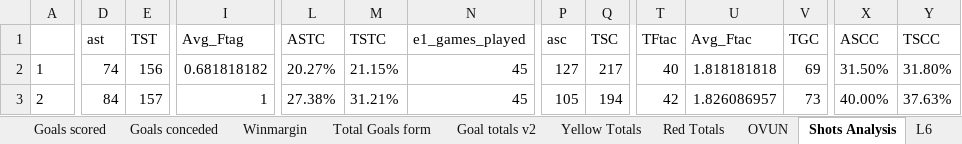
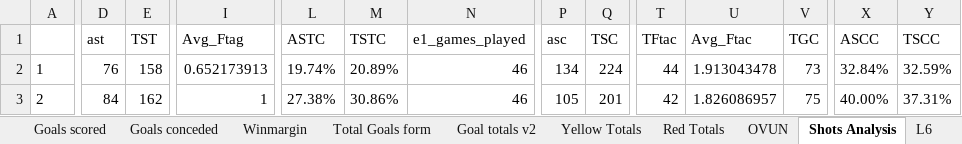
Before and after one commit to gitboyzorro5/Rsoccer, an Excel workbook: Divisions/E1.xlsx, sheet Shots Analysis, drawn as a sheet; only a part is shown, gaps mark what is left out; values as stored, in another font and other column widths than the file's, no borders; the diff covers the shown part only; the diff names each change by its address in the sheet, - before the commit and + after, or states it on an @@ line.

```diff
--- a/Divisions/E1.xlsx (sheet Shots Analysis)
+++ b/Divisions/E1.xlsx (sheet Shots Analysis)
-D2 (ast): 74
+D2 (ast): 76
-E2 (TST): 156
+E2 (TST): 158
-I2 (Avg_Ftag): 0.681818182
+I2 (Avg_Ftag): 0.652173913
-L2 (ASTC): 20.27%
+L2 (ASTC): 19.74%
-M2 (TSTC): 21.15%
+M2 (TSTC): 20.89%
-N2:N3 (e1_games_played): 45
+N2:N3 (e1_games_played): 46
-P2 (asc): 127
+P2 (asc): 134
-Q2 (TSC): 217
+Q2 (TSC): 224
-T2 (TFtac): 40
+T2 (TFtac): 44
-U2 (Avg_Ftac): 1.818181818
+U2 (Avg_Ftac): 1.913043478
-V2 (TGC): 69
+V2 (TGC): 73
-X2 (ASCC): 31.50%
+X2 (ASCC): 32.84%
-Y2 (TSCC): 31.80%
+Y2 (TSCC): 32.59%
-E3 (TST): 157
+E3 (TST): 162
-M3 (TSTC): 31.21%
+M3 (TSTC): 30.86%
-Q3 (TSC): 194
+Q3 (TSC): 201
-V3 (TGC): 73
+V3 (TGC): 75
-Y3 (TSCC): 37.63%
+Y3 (TSCC): 37.31%
```
Also changed, not shown: 307 edited cells elsewhere in this sheet, sheet E1, sheet Goals scored, sheet L6, sheet OVUN, sheet Table, sheet Goal totals v2, 6 more sheets, Divisions/E0.xlsx, Divisions/I1.xlsx, 51 other files.
